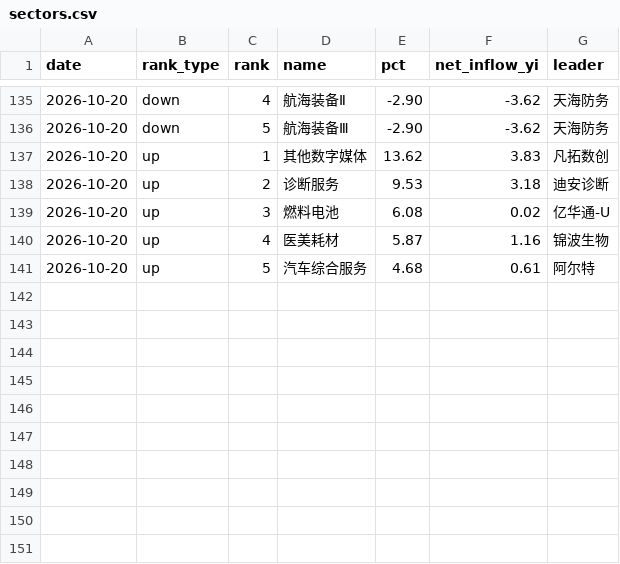
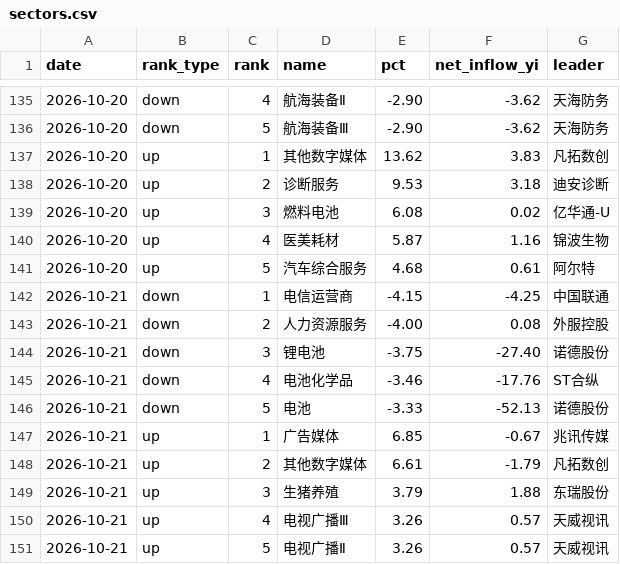
Before and after one commit to ychenfen/a-share-daily, a CSV file: data/sectors.csv, drawn as a sheet; only a part is shown, gaps mark what is left out; the diff names each change by its address in the sheet, - before the commit and + after, or states it on an @@ line.

```diff
--- a/data/sectors.csv
+++ b/data/sectors.csv
+row 142: 2026-10-21 | down | 1 | 电信运营商 | -4.15 | -4.25 | 中国联通
+row 143: 2026-10-21 | down | 2 | 人力资源服务 | -4.00 | 0.08 | 外服控股
+row 144: 2026-10-21 | down | 3 | 锂电池 | -3.75 | -27.40 | 诺德股份
+row 145: 2026-10-21 | down | 4 | 电池化学品 | -3.46 | -17.76 | ST合纵
+row 146: 2026-10-21 | down | 5 | 电池 | -3.33 | -52.13 | 诺德股份
+row 147: 2026-10-21 | up | 1 | 广告媒体 | 6.85 | -0.67 | 兆讯传媒
+row 148: 2026-10-21 | up | 2 | 其他数字媒体 | 6.61 | -1.79 | 凡拓数创
+row 149: 2026-10-21 | up | 3 | 生猪养殖 | 3.79 | 1.88 | 东瑞股份
+row 150: 2026-10-21 | up | 4 | 电视广播Ⅲ | 3.26 | 0.57 | 天威视讯
+row 151: 2026-10-21 | up | 5 | 电视广播Ⅱ | 3.26 | 0.57 | 天威视讯
```
Also changed, not shown: data/2026.csv, data/pulses/2026-10.csv, 14 other files.
